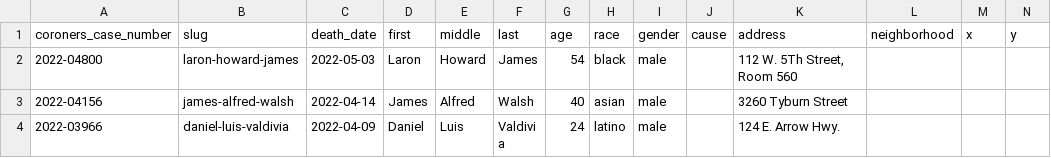
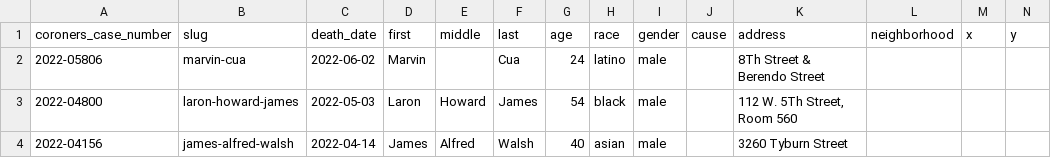
Before and after one commit to datadesk/los-angeles-police-killings-data, a CSV file: los-angeles-police-killings.csv, drawn as a sheet; only a part is shown; the shorter side is filled out with more unchanged rows.

```diff
--- a/los-angeles-police-killings.csv
+++ b/los-angeles-police-killings.csv
@@ -1,2 +1,3 @@
 coroners_case_number,slug,death_date,first,middle,last,age,race,gender,cause,address,neighborhood,x,y
+2022-05806,marvin-cua,2022-06-02,Marvin,,Cua,24,latino,male,,8Th Street & Berendo Street,,,
 2022-04800,laron-howard-james,2022-05-03,Laron,Howard,James,54,black,male,,"112 W. 5Th Street, Room 560",,,
```
